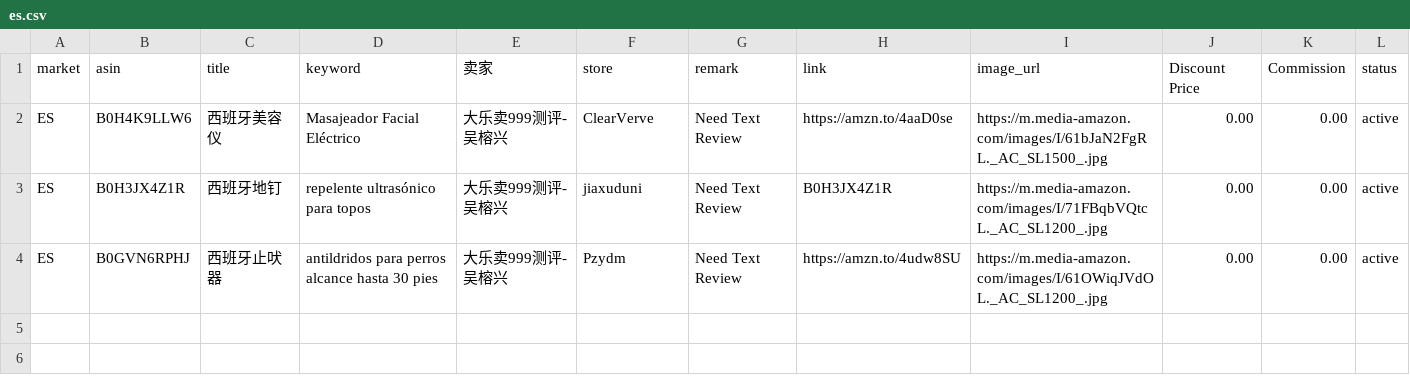
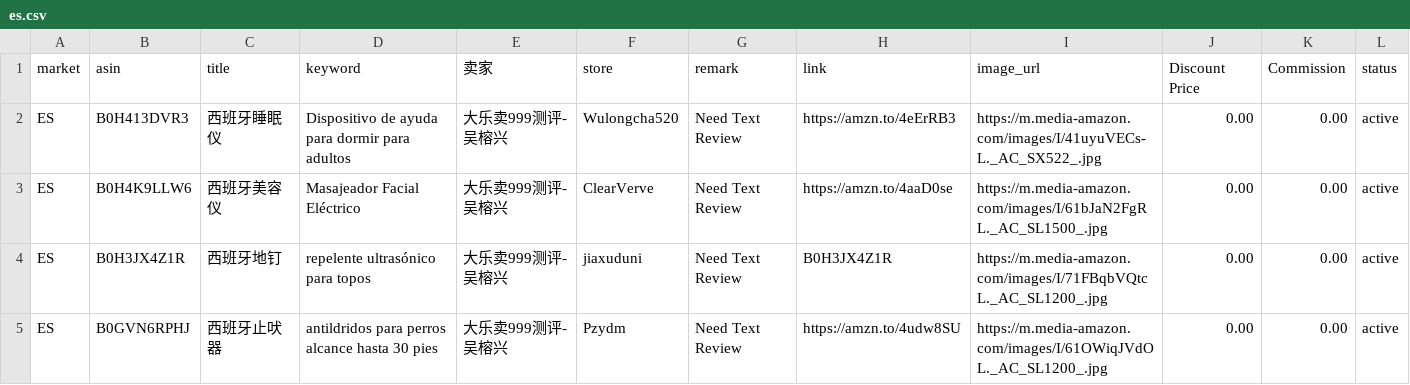
Before and after one commit to dalemy-1/us, a CSV file: es.csv, drawn as a sheet; the diff names each change by its address in the sheet, - before the commit and + after, or states it on an @@ line.

```diff
--- a/es.csv
+++ b/es.csv
+row 2: ES | B0H413DVR3 | 西班牙睡眠仪 | Dispositivo de ayuda para dormir para adultos | 大乐卖999测评-吴榕兴 | Wulongcha520 | Need Text Review | https://amzn.to/4eErRB3 | https://m.media-amazon.com/images/I/41uyuVECs-L._AC_SX522_.jpg | 0.00 | 0.00 | active
```
Also changed, not shown: de.csv, fr.csv, 2 other files.
